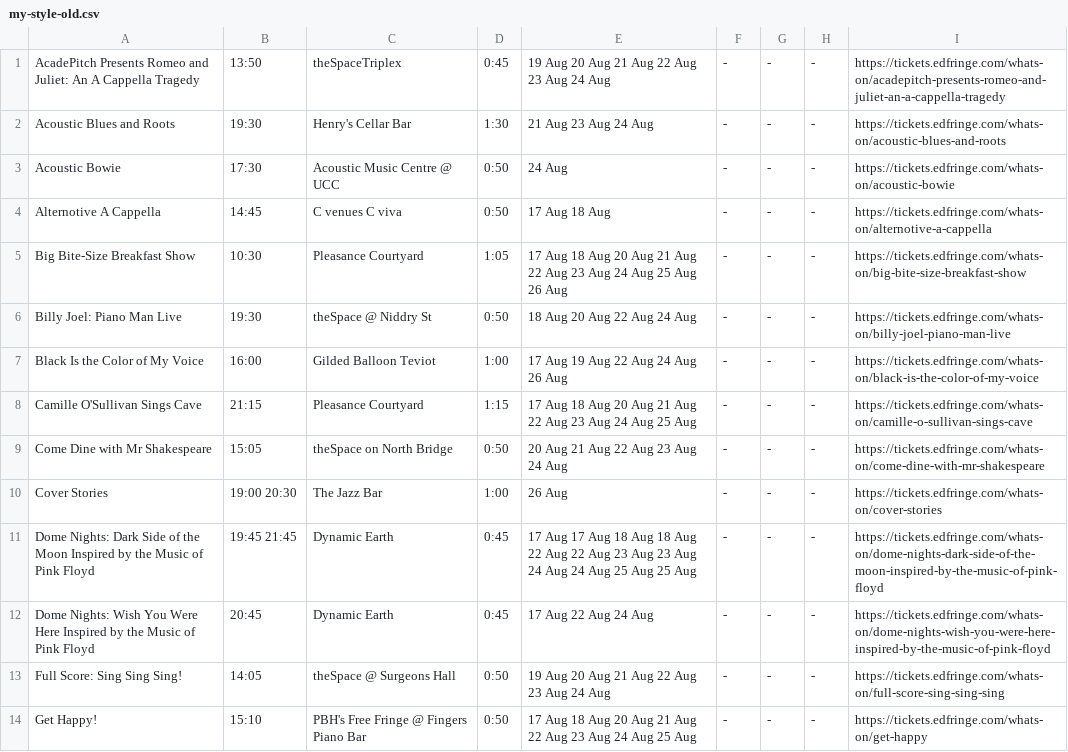
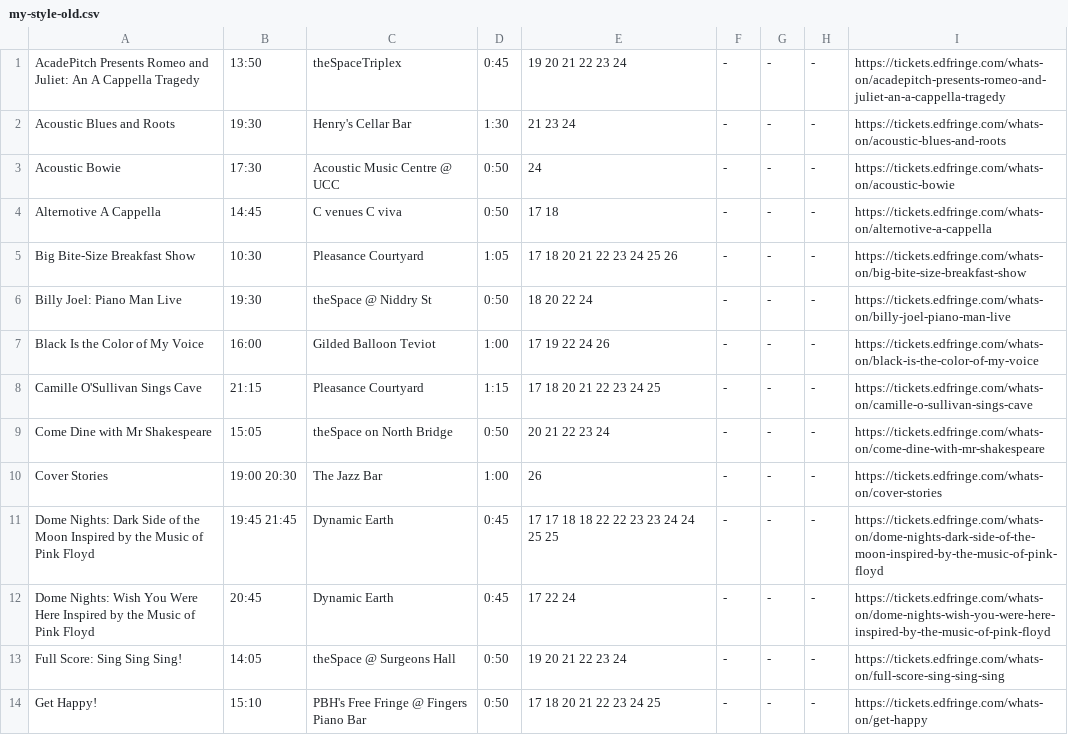
Before and after one commit to richardl62/fringe, a CSV file: my-style-old.csv, drawn as a sheet; only a part is shown; the diff covers the shown part only; the diff names each change by its address in the sheet, - before the commit and + after, or states it on an @@ line.

```diff
--- a/my-style-old.csv
+++ b/my-style-old.csv
-E1: 19 Aug 20 Aug 21 Aug 22 Aug 23 Aug 24 Aug
+E1: 19 20 21 22 23 24
-E2: 21 Aug 23 Aug 24 Aug
+E2: 21 23 24
-E3: 24 Aug
+E3: 24
-E4: 17 Aug 18 Aug
+E4: 17 18
-E5: 17 Aug 18 Aug 20 Aug 21 Aug 22 Aug 23 Aug 24 Aug 25 Aug 26 Aug
+E5: 17 18 20 21 22 23 24 25 26
-E6: 18 Aug 20 Aug 22 Aug 24 Aug
+E6: 18 20 22 24
-E7: 17 Aug 19 Aug 22 Aug 24 Aug 26 Aug
+E7: 17 19 22 24 26
-E8: 17 Aug 18 Aug 20 Aug 21 Aug 22 Aug 23 Aug 24 Aug 25 Aug
+E8: 17 18 20 21 22 23 24 25
-E9: 20 Aug 21 Aug 22 Aug 23 Aug 24 Aug
+E9: 20 21 22 23 24
-E10: 26 Aug
+E10: 26
-E11: 17 Aug 17 Aug 18 Aug 18 Aug 22 Aug 22 Aug 23 Aug 23 Aug 24 Aug 24 Aug 25 Aug 25 Aug
+E11: 17 17 18 18 22 22 23 23 24 24 25 25
-E12: 17 Aug 22 Aug 24 Aug
+E12: 17 22 24
-E13: 19 Aug 20 Aug 21 Aug 22 Aug 23 Aug 24 Aug
+E13: 19 20 21 22 23 24
-E14: 17 Aug 18 Aug 20 Aug 21 Aug 22 Aug 23 Aug 24 Aug 25 Aug
+E14: 17 18 20 21 22 23 24 25
```
Also changed, not shown: 16 edited cells elsewhere in this file, 2 other files.
